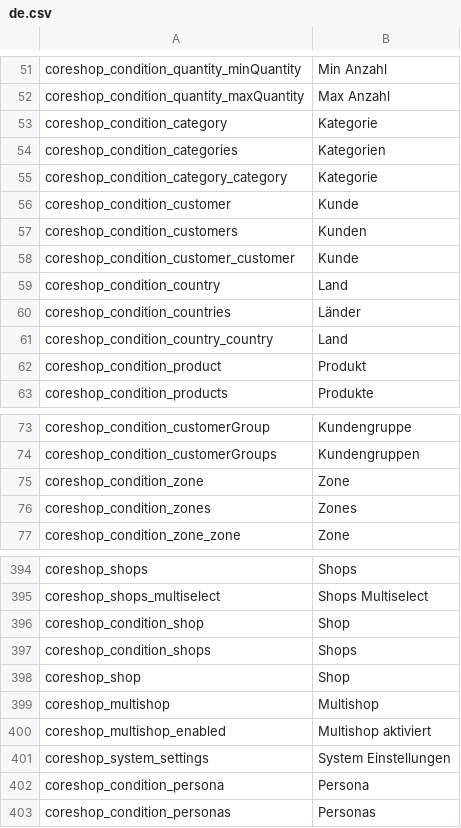
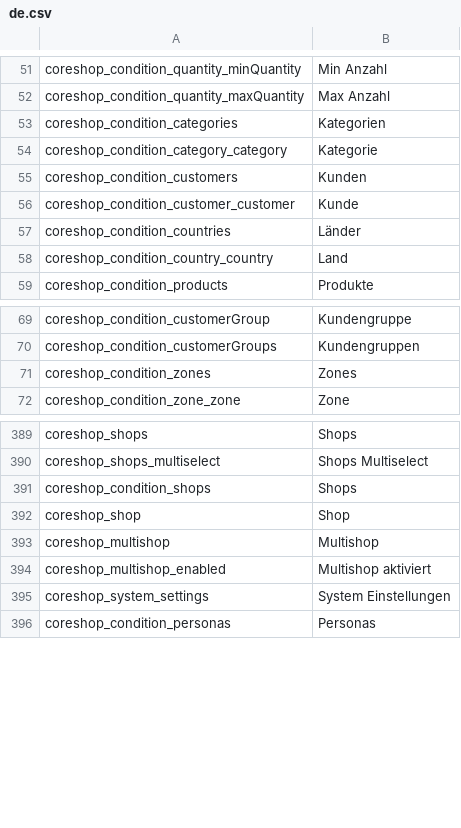
Before and after one commit to coreshop/CoreShop, a CSV file: static/texts/de.csv, drawn as a sheet; only a part is shown, gaps mark what is left out; the diff names each change by its address in the sheet, - before the commit and + after, or states it on an @@ line.

```diff
--- a/static/texts/de.csv
+++ b/static/texts/de.csv
-row 53: coreshop_condition_category | Kategorie
-row 56: coreshop_condition_customer | Kunde
-row 59: coreshop_condition_country | Land
-row 62: coreshop_condition_product | Produkt
-row 75: coreshop_condition_zone | Zone
-row 396: coreshop_condition_shop | Shop
-row 402: coreshop_condition_persona | Persona
```
Also changed, not shown: static/texts/en.csv, 14 other files.
